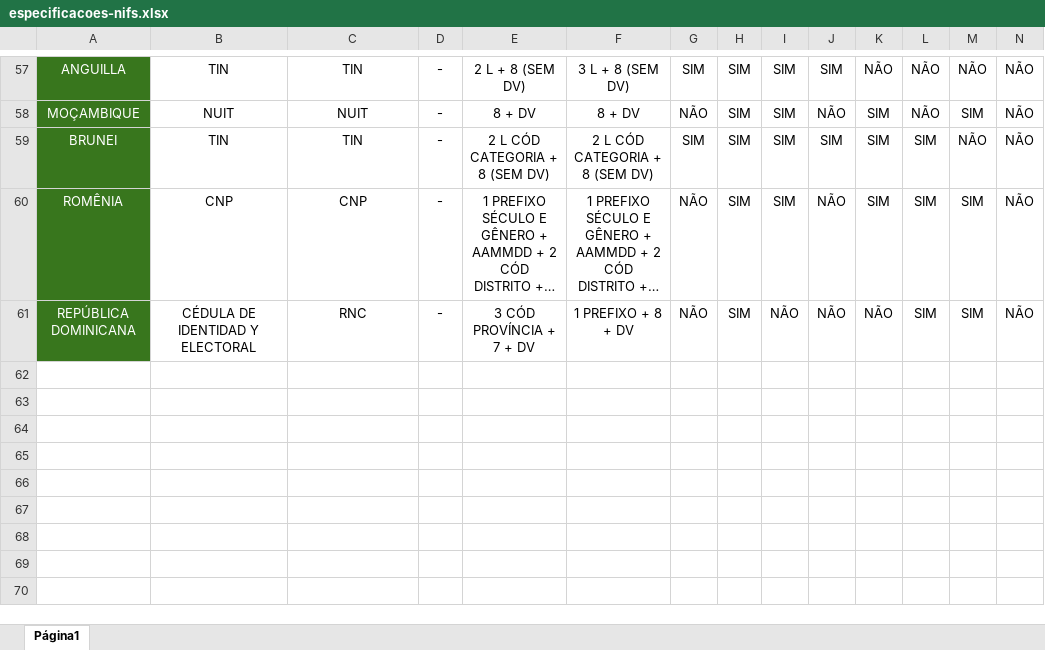
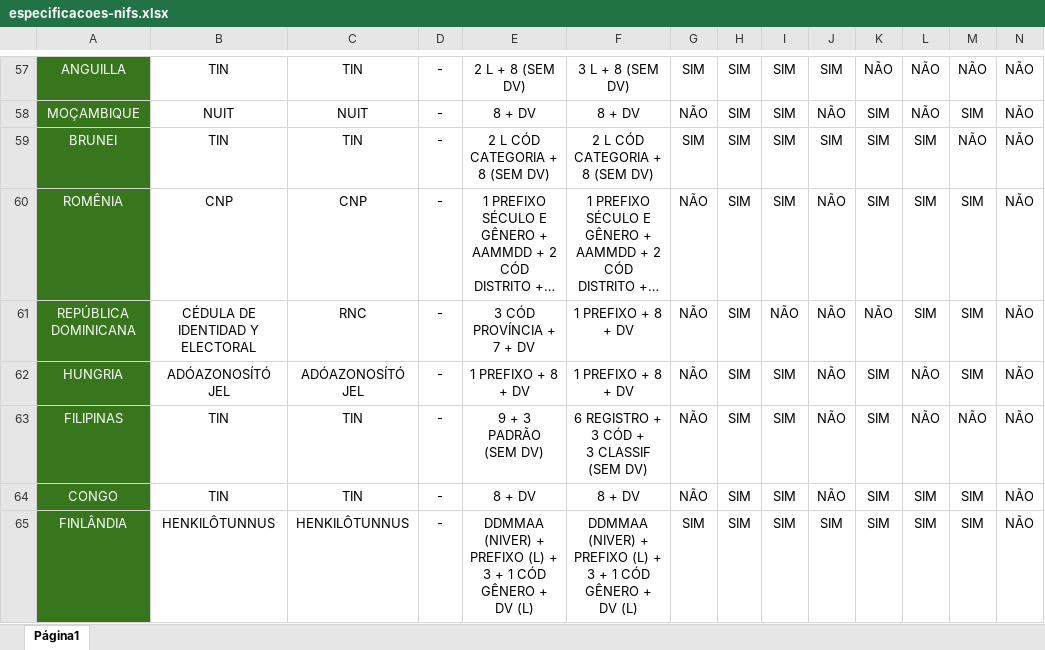
Before and after one commit to carolcardoso080/TIN-Taxpayer-identification-numbers, an Excel workbook: especificacoes-nifs.xlsx, sheet Página1, drawn as a sheet; only a part is shown, gaps mark what is left out; long unchanged cells end in …; values as stored, in another font and other column widths than the file's, no borders; charts and pictures not drawn; rows hold the shown columns only; ↵ is a line break in a cell; the diff names each change by its address in the sheet, - before the commit and + after, or states it on an @@ line.

Commit message:
Últimos 4

```diff
--- a/especificacoes-nifs.xlsx (sheet Página1)
+++ b/especificacoes-nifs.xlsx (sheet Página1)
+row 62: HUNGRIA | ADÓAZONOSÍTÓ JEL | ADÓAZONOSÍTÓ JEL | - | 1 PREFIXO + 8 + DV | 1 PREFIXO + 8 + DV | NÃO | SIM | SIM | NÃO | SIM | NÃO | SIM | NÃO
+row 63: FILIPINAS | TIN | TIN | - | 9 + 3 PADRÃO (SEM DV) | 6 REGISTRO + 3 CÓD + ↵ 3 CLASSIF (SEM DV) | NÃO | SIM | SIM | NÃO | SIM | NÃO | NÃO | NÃO
+row 64: CONGO | TIN | TIN | - | 8 + DV | 8 + DV | NÃO | SIM | SIM | NÃO | SIM | SIM | SIM | NÃO
+row 65: FINLÂNDIA | HENKILÔTUNNUS | HENKILÔTUNNUS | - | DDMMAA (NIVER) + PREFIXO (L) + ↵ 3 + 1 CÓD GÊNERO + DV (L) | DDMMAA (NIVER) + PREFIXO (L) + ↵ 3 + 1 CÓD GÊNERO + DV (L) | SIM | SIM | SIM | SIM | SIM | SIM | SIM | NÃO
```
